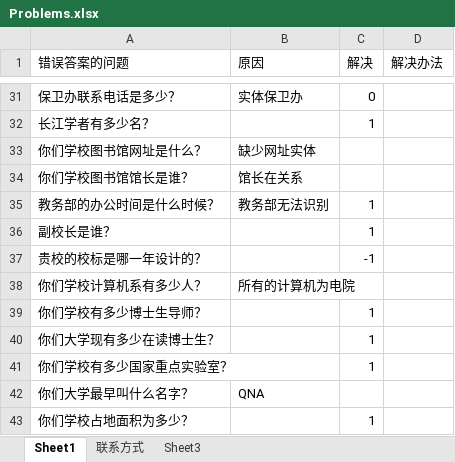
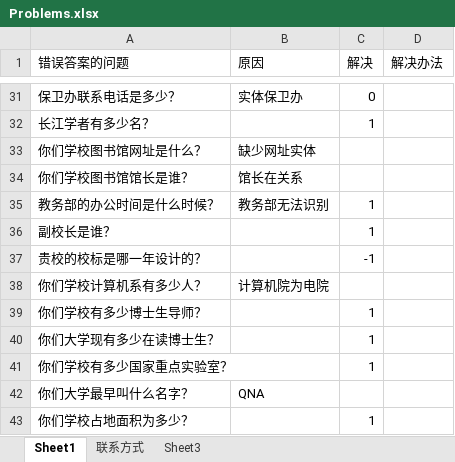
Before and after one commit to SamuelSJTU/jiaoxiaotongfinal, an Excel workbook: messages/Problems.xlsx, sheet Sheet1, drawn as a sheet; only a part is shown, gaps mark what is left out; values as stored, in another font and other column widths than the file's, no borders; the diff names each change by its address in the sheet, - before the commit and + after, or states it on an @@ line.

```diff
--- a/messages/Problems.xlsx (sheet Sheet1)
+++ b/messages/Problems.xlsx (sheet Sheet1)
-B38 (原因): 所有的计算机为电院
+B38 (原因): 计算机院为电院
```
Also changed, not shown: 1 other file.
